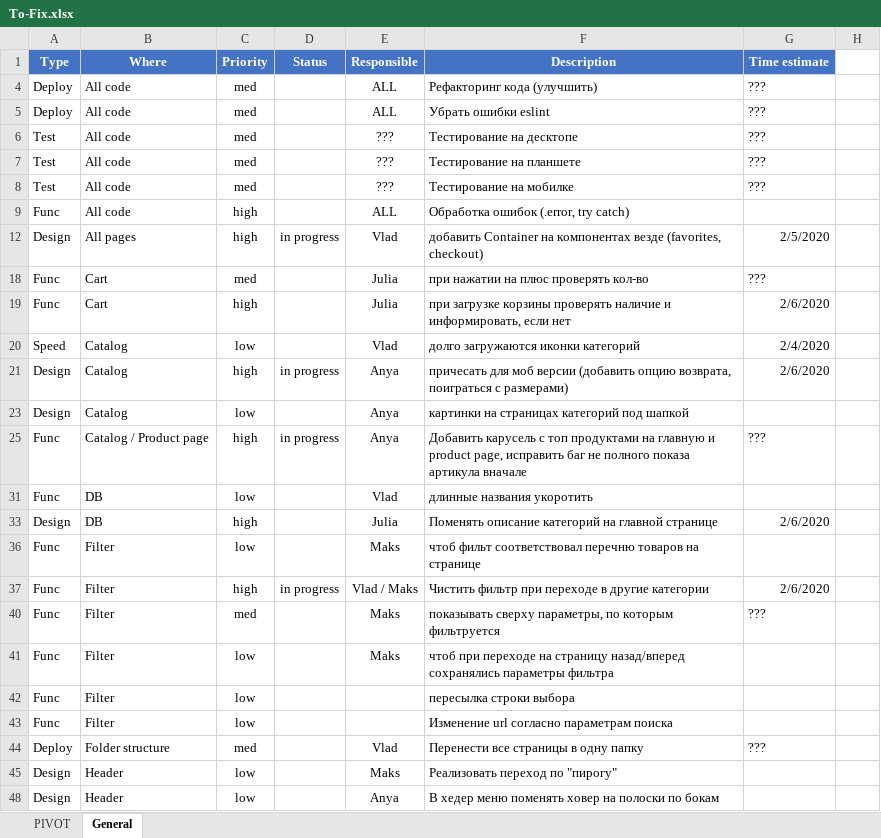
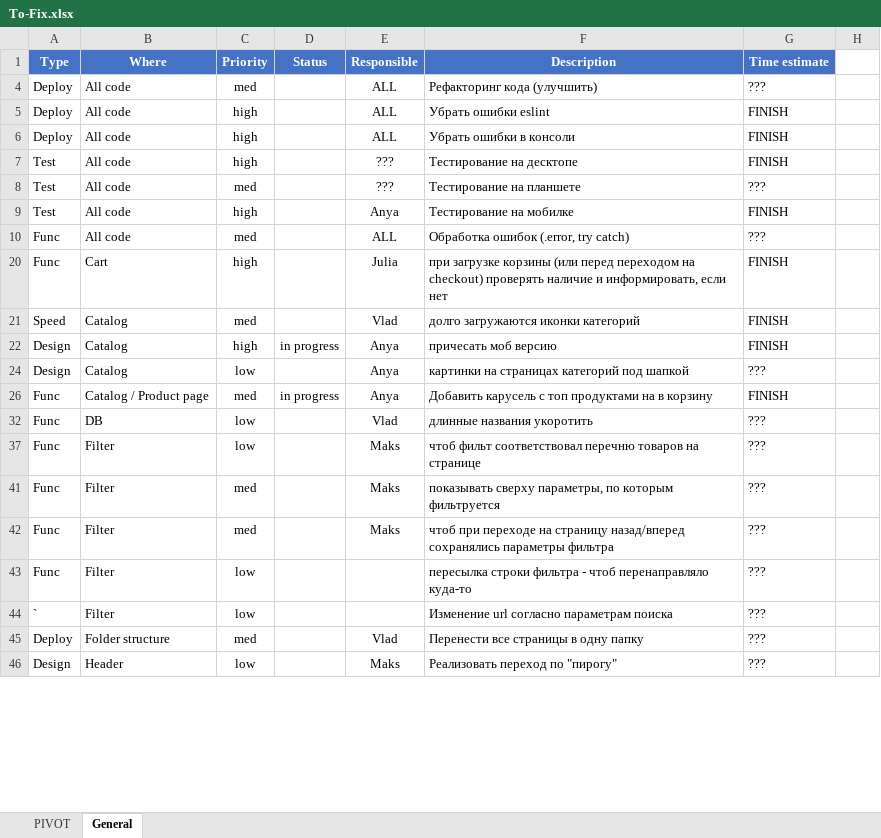
Before and after one commit to Mezherman/FEM3-FINAL-PROJECT, an Excel workbook: Temp/To-Fix.xlsx, sheet General, drawn as a sheet; only a part is shown; values as stored, in another font and other column widths than the file's, no borders; conditional formats not drawn; removed rows and columns are numbered as before the commit, all else as after; the diff covers the shown part only; the diff names each change by its address in the sheet, - before the commit and + after, or states it on an @@ line.

```diff
--- a/Temp/To-Fix.xlsx (sheet General)
+++ b/Temp/To-Fix.xlsx (sheet General)
-C5 (Priority): med
+C5 (Priority): high
-G5 (Time estimate): ???
+G5 (Time estimate): FINISH
+row 6: Deploy | All code | high |  | ALL | Убрать ошибки в консоли | FINISH
-C7 (Priority): med
+C7 (Priority): high
-G7 (Time estimate): ???
+G7 (Time estimate): FINISH
-C9 (Priority): med
+C9 (Priority): high
-E9 (Responsible): ???
+E9 (Responsible): Anya
-G9 (Time estimate): ???
+G9 (Time estimate): FINISH
-C10 (Priority): high
+C10 (Priority): med
-G10 (Time estimate): (empty)
+G10 (Time estimate): ???
-row 12: Design | All pages | high | in progress | Vlad | добавить Container на компонентах везде (favorites, checkout) | 2/5/2020
-row 18: Func | Cart | med |  | Julia | при нажатии на плюс проверять кол-во | ???
-F20 (Description): …загрузке корзины проверять наличие…
+F20 (Description): …загрузке корзины (или перед переходом на checkout) проверять наличие…
-G20 (Time estimate): 2/6/2020
+G20 (Time estimate): FINISH
-C21 (Priority): low
+C21 (Priority): med
-G21 (Time estimate): 2/4/2020
+G21 (Time estimate): FINISH
-F22 (Description): причесать для моб версии (добавить опцию возврата, поиграться с размерами)
+F22 (Description): причесать моб версию
-G22 (Time estimate): 2/6/2020
+G22 (Time estimate): FINISH
-G24 (Time estimate): (empty)
+G24 (Time estimate): ???
-C26 (Priority): high
+C26 (Priority): med
-F26 (Description): …продуктами на главную и product page, исправить баг не полного показа артикула вначале
+F26 (Description): …продуктами на в корзину
-G26 (Time estimate): ???
+G26 (Time estimate): FINISH
-G32 (Time estimate): (empty)
+G32 (Time estimate): ???
-row 33: Design | DB | high |  | Julia | Поменять описание категорий на главной странице | 2/6/2020
-G37 (Time estimate): (empty)
+G37 (Time estimate): ???
-row 37: Func | Filter | high | in progress | Vlad / Maks | Чистить фильтр при переходе в другие категории | 2/6/2020
-C42 (Priority): low
+C42 (Priority): med
-G42:G44 (Time estimate): (empty)
+G42:G44 (Time estimate): ???
-F43 (Description): пересылка строки выбора
+F43 (Description): пересылка строки фильтра - чтоб перенаправляло куда-то
-A44 (Type): Func
+A44 (Type): `
-G46 (Time estimate): (empty)
+G46 (Time estimate): ???
-row 48: Design | Header | low |  | Anya | В хедер меню поменять ховер на полоски по бокам
```
Also changed, not shown: 27 added rows, 36 removed rows and 45 edited cells elsewhere in this sheet, hidden cells, 12 other files.
